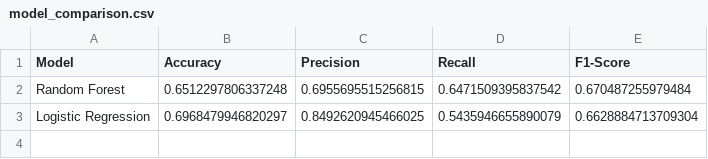
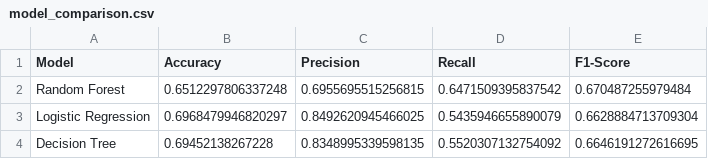
Before and after one commit to amegha809/Machine-Learning-Driven-Supply-Chain-Control-Tower-for-Risk-Monitoring-and-What-If-Scenario-Analysis, a CSV file: models/model_comparison.csv, drawn as a sheet.

```diff
--- a/models/model_comparison.csv
+++ b/models/model_comparison.csv
@@ -3 +3,2 @@ Random Forest,0.6512297806337248,0.6955695515256815,0.6471509395837542,0.6704872
 Logistic Regression,0.6968479946820297,0.8492620945466025,0.5435946655890079,0.6628884713709304
+Decision Tree,0.69452138267228,0.8348995339598135,0.5520307132754092,0.6646191272616695
```
Also changed, not shown: 14 other files.
